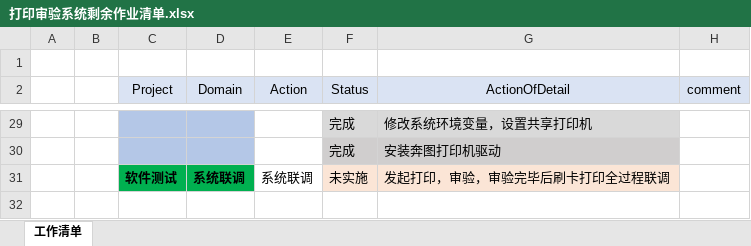
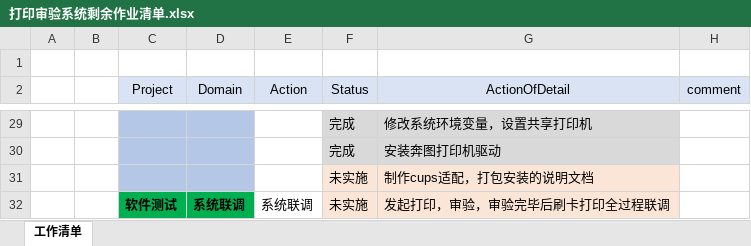
Before and after one commit to zhangjiran2001/printInspectDocument, an Excel workbook: 打印审验系统剩余作业清单.xlsx, sheet 工作清单, drawn as a sheet; only a part is shown, gaps mark what is left out; values as stored, in another font and other column widths than the file's, no borders; the diff names each change by its address in the sheet, - before the commit and + after, or states it on an @@ line.

Commit message:
5月7日更新残作业清单

```diff
--- a/打印审验系统剩余作业清单.xlsx (sheet 工作清单)
+++ b/打印审验系统剩余作业清单.xlsx (sheet 工作清单)
+row 31:  |  |  |  |  | 未实施 | 制作cups适配，打包安装的说明文档
```
